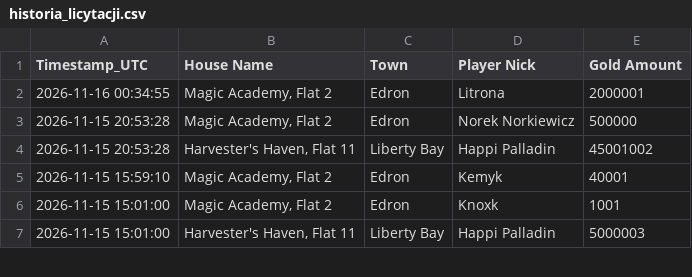
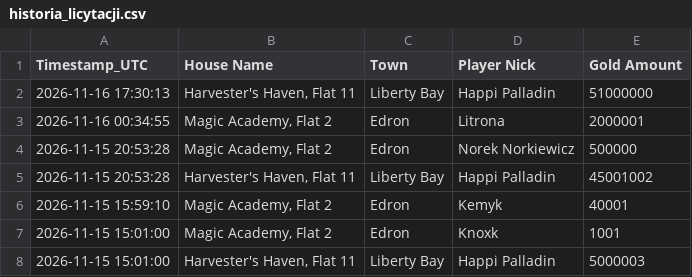
Before and after one commit to mdogie94/nmd, a CSV file: historia_licytacji.csv, drawn as a sheet; only a part is shown; the diff names each change by its address in the sheet, - before the commit and + after, or states it on an @@ line.

```diff
--- a/historia_licytacji.csv
+++ b/historia_licytacji.csv
+row 2: 2026-11-16 17:30:13 | Harvester's Haven, Flat 11 | Liberty Bay | Happi Palladin | 51000000
```
